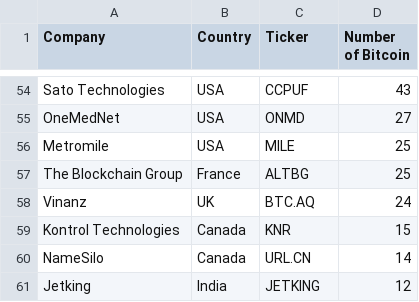
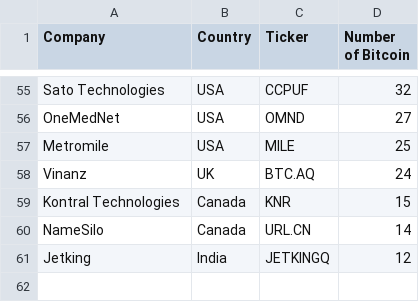
Before and after one commit to radu-chc/btc-holdings-data, a CSV file: corporate-holdings.csv, drawn as a sheet; only a part is shown, gaps mark what is left out; removed rows and columns are numbered as before the commit, all else as after; the diff covers the shown part only; the diff names each change by its address in the sheet, - before the commit and + after, or states it on an @@ line.

```diff
--- a/corporate-holdings.csv
+++ b/corporate-holdings.csv
-D55 (Number of Bitcoin): 43
+D55 (Number of Bitcoin): 32
-C56 (Ticker): ONMD
+C56 (Ticker): OMND
-row 57: The Blockchain Group | France | ALTBG | 25
-A59 (Company): Kontrol Technologies
+A59 (Company): Kontral Technologies
-C61 (Ticker): JETKING
+C61 (Ticker): JETKINGQ
```
Also changed, not shown: 8 added rows, 7 removed rows and 22 edited cells elsewhere in this file.
